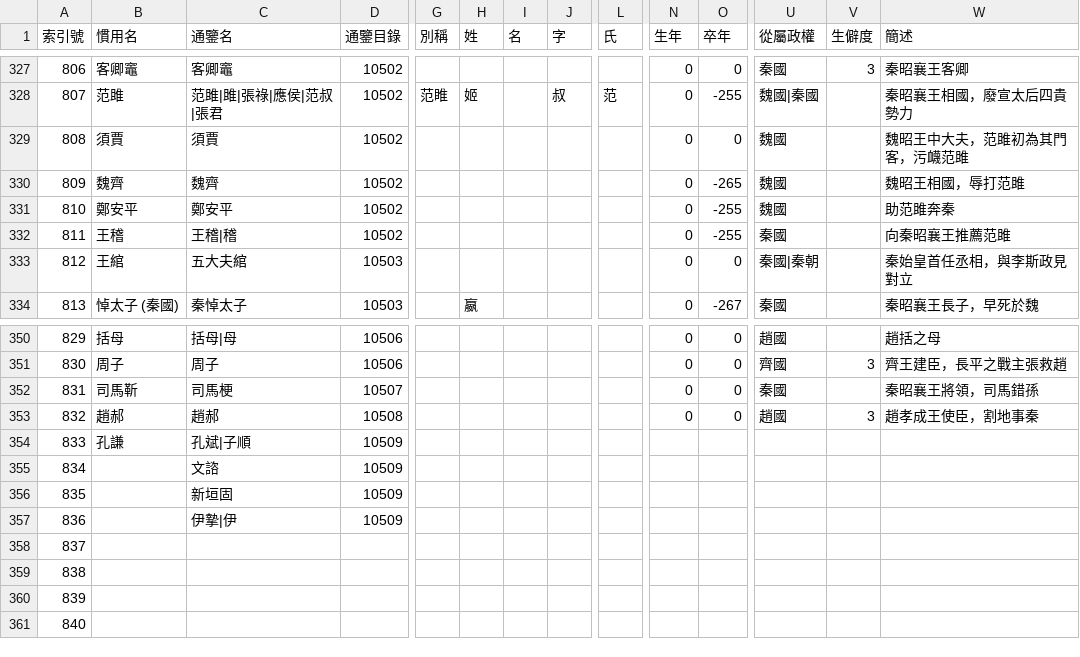
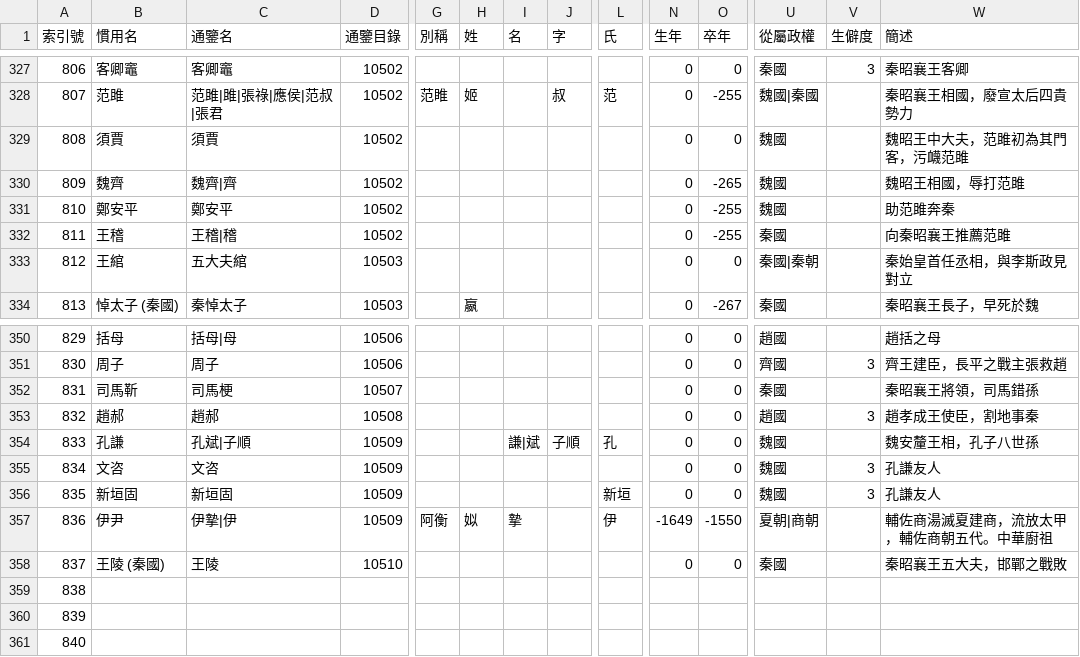
Before and after one commit to gamefang/zizhitongjian, a CSV file: 人物總表.csv, drawn as a sheet; only a part is shown, gaps mark what is left out; the diff names each change by its address in the sheet, - before the commit and + after, or states it on an @@ line.

```diff
--- a/人物總表.csv
+++ b/人物總表.csv
-C330 (通鑒名): 魏齊
+C330 (通鑒名): 魏齊|齊
-I354 (名): (empty)
+I354 (名): 謙|斌
-J354 (字): (empty)
+J354 (字): 子順
-L354 (氏): (empty)
+L354 (氏): 孔
-N354:N356 (生年): (empty)
+N354:N356 (生年): 0
-O354:O356 (卒年): (empty)
+O354:O356 (卒年): 0
-U354:U356 (從屬政權): (empty)
+U354:U356 (從屬政權): 魏國
-W354 (簡述): (empty)
+W354 (簡述): 魏安釐王相，孔子八世孫
-B355 (慣用名): (empty)
+B355 (慣用名): 文咨
-C355 (通鑒名): 文諮
+C355 (通鑒名): 文咨
-V355:V356 (生僻度): (empty)
+V355:V356 (生僻度): 3
-W355:W356 (簡述): (empty)
+W355:W356 (簡述): 孔謙友人
-B356 (慣用名): (empty)
+B356 (慣用名): 新垣固
-L356 (氏): (empty)
+L356 (氏): 新垣
-B357 (慣用名): (empty)
+B357 (慣用名): 伊尹
-G357 (別稱): (empty)
+G357 (別稱): 阿衡
-H357 (姓): (empty)
+H357 (姓): 姒
-I357 (名): (empty)
+I357 (名): 摯
-L357 (氏): (empty)
+L357 (氏): 伊
-N357 (生年): (empty)
+N357 (生年): -1649
-O357 (卒年): (empty)
+O357 (卒年): -1550
-U357 (從屬政權): (empty)
+U357 (從屬政權): 夏朝|商朝
-W357 (簡述): (empty)
+W357 (簡述): 輔佐商湯滅夏建商，流放太甲，輔佐商朝五代。中華廚祖
-B358 (慣用名): (empty)
+B358 (慣用名): 王陵 (秦國)
-C358 (通鑒名): (empty)
+C358 (通鑒名): 王陵
-D358 (通鑒目錄): (empty)
+D358 (通鑒目錄): 10510
-N358 (生年): (empty)
+N358 (生年): 0
-O358 (卒年): (empty)
+O358 (卒年): 0
-U358 (從屬政權): (empty)
+U358 (從屬政權): 秦國
-W358 (簡述): (empty)
+W358 (簡述): 秦昭襄王五大夫，邯鄲之戰敗
```
Also changed, not shown: 通鑒目錄.csv.
